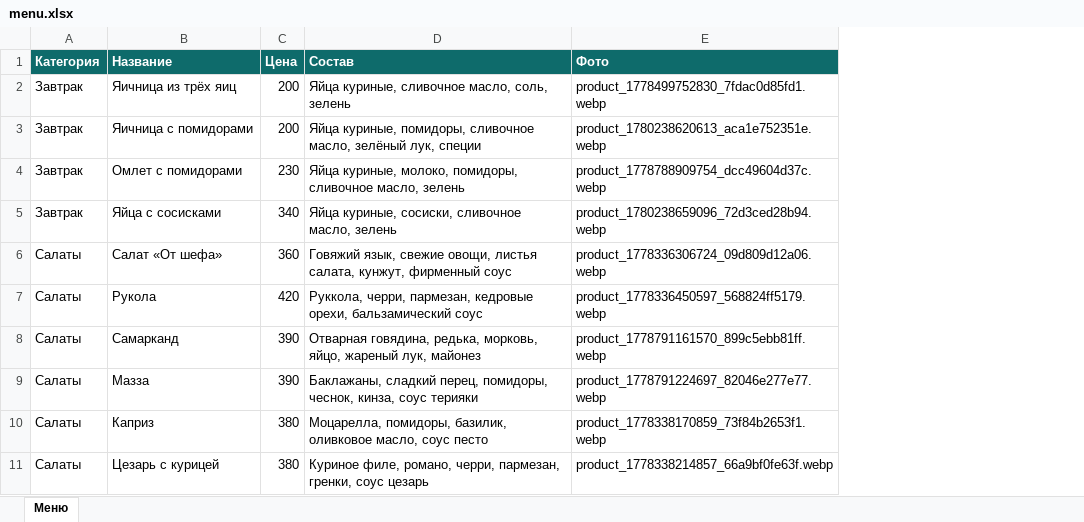
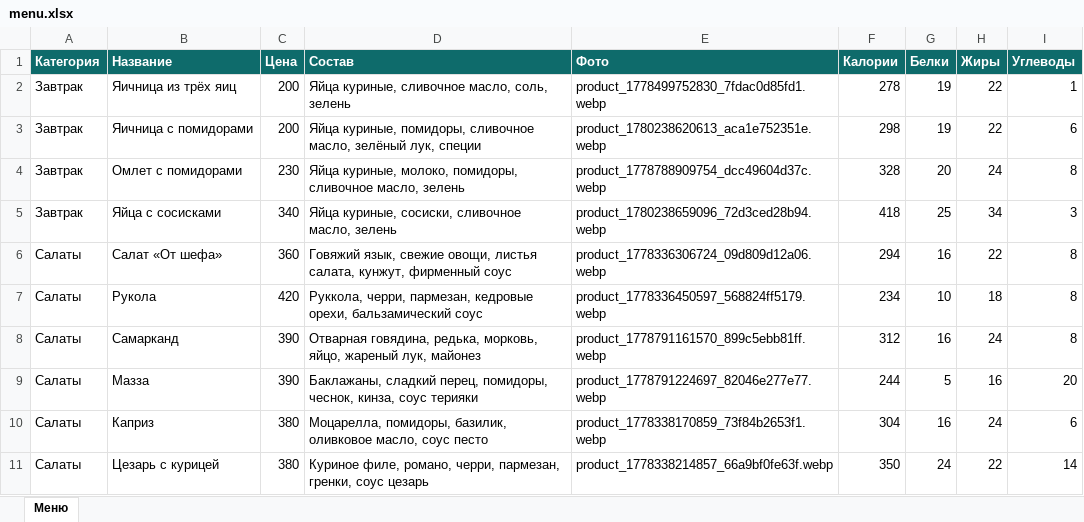
Before and after one commit to bunyodrafikov/fayzi-menu, an Excel workbook: menu.xlsx, sheet Меню, drawn as a sheet; only a part is shown; values as stored, in another font and other column widths than the file's, no borders; the diff names each change by its address in the sheet, - before the commit and + after, or states it on an @@ line.

Commit message:
Dark green theme, nutrition info, Telegram link
- Deep green background with saffron accent
- Detail panel shows calories, protein, fat and carbs per portion (rough estimates from new menu.xlsx columns)
- Floating «Наш Telegram» button and a Telegram card at the end of the menu (t.me/otziv_chay)

```diff
--- a/menu.xlsx (sheet Меню)
+++ b/menu.xlsx (sheet Меню)
+column F (Калории), rows 2-11: 278 | 298 | 328 | 418 | 294 | 234 | 312 | 244 | 304 | 350
+column G (Белки), rows 2-11: 19 | 19 | 20 | 25 | 16 | 10 | 16 | 5 | 16 | 24
+column H (Жиры), rows 2-11: 22 | 22 | 24 | 34 | 22 | 18 | 24 | 16 | 24 | 22
+column I (Углеводы), rows 2-11: 1 | 6 | 8 | 3 | 8 | 8 | 8 | 20 | 6 | 14
```
Also changed, not shown: 3 other files.
